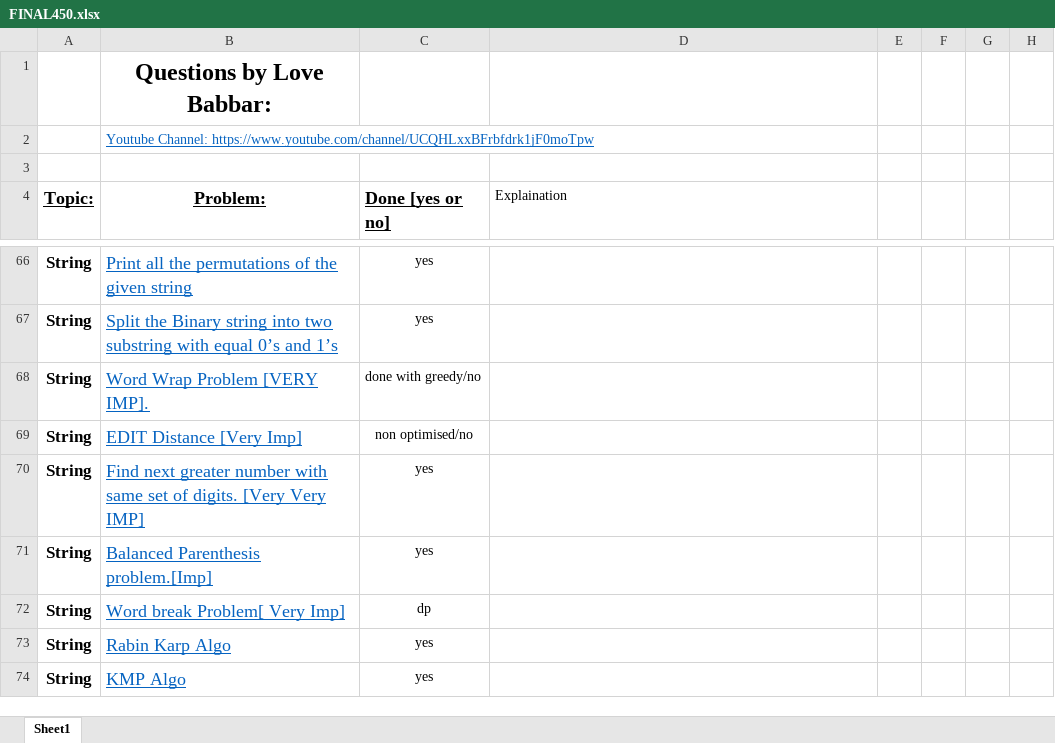
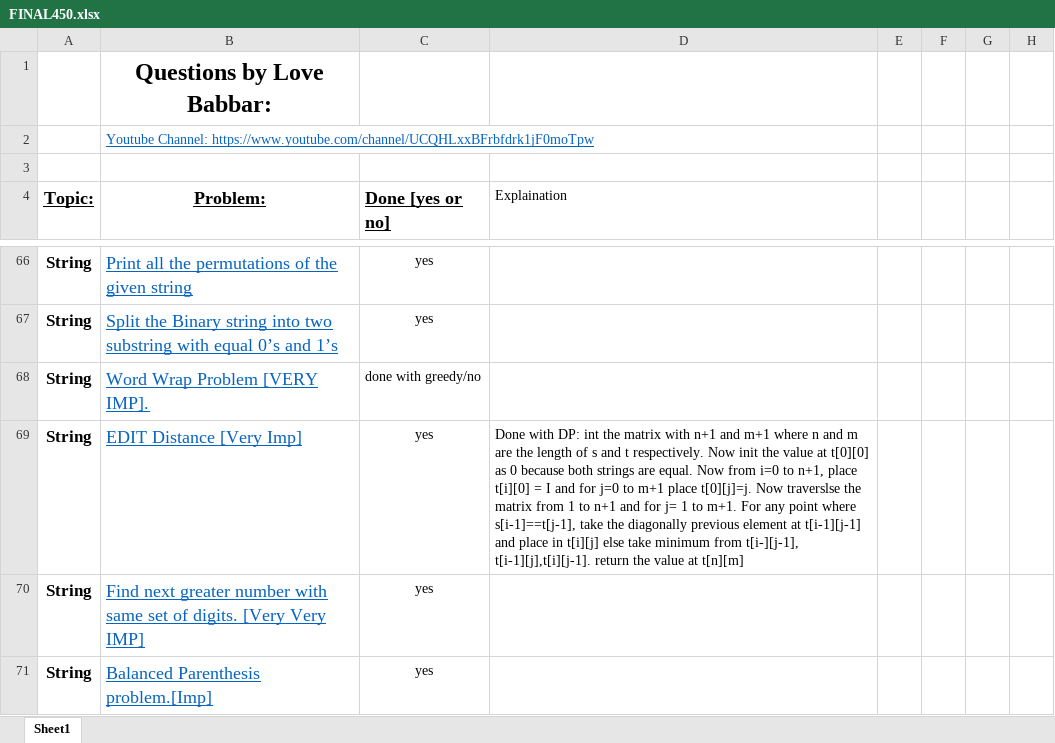
Before and after one commit to version0chiro/Ace-The-Code, an Excel workbook: FINAL450.xlsx, sheet Sheet1, drawn as a sheet; only a part is shown, gaps mark what is left out; the shorter side is filled out with more unchanged rows; values as stored, in another font and other column widths than the file's, no borders; conditional formats not drawn; the diff names each change by its address in the sheet, - before the commit and + after, or states it on an @@ line.

```diff
--- a/FINAL450.xlsx (sheet Sheet1)
+++ b/FINAL450.xlsx (sheet Sheet1)
-C69 (Done [yes or no]): non optimised/no
+C69 (Done [yes or no]): yes
-D69 (Explaination): (empty)
+D69 (Explaination): Done with DP: int the matrix with n+1 and m+1 where n and m are the length of s and t respectively. Now init the value at t[0][0] as 0 because both strings are equal. Now from i=0 to n+1, place t[i][0] = I and for j=0 to m+1 place t[0][j]=j. Now traverslse the matrix from 1 to n+1 and for j= 1 to m+1. For any point where s[i-1]==t[j-1], take the diagonally previous element at t[i-1][j-1] and place in t[i][j] else take minimum from t[i-][j-1], t[i-1][j],t[i][j-1]. return the value at t[n][m]
```
Also changed, not shown: 1 other file.
